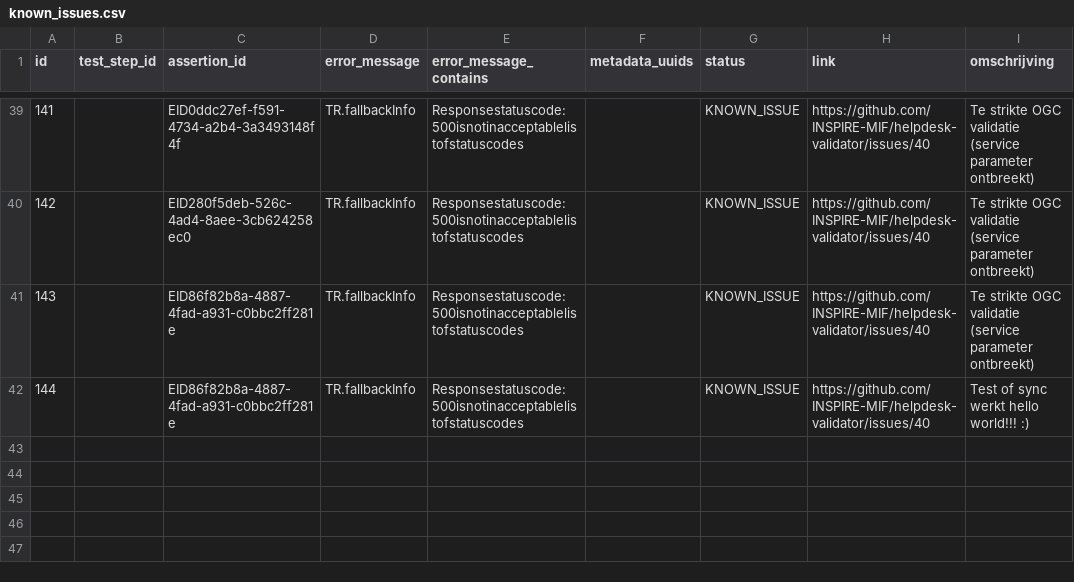
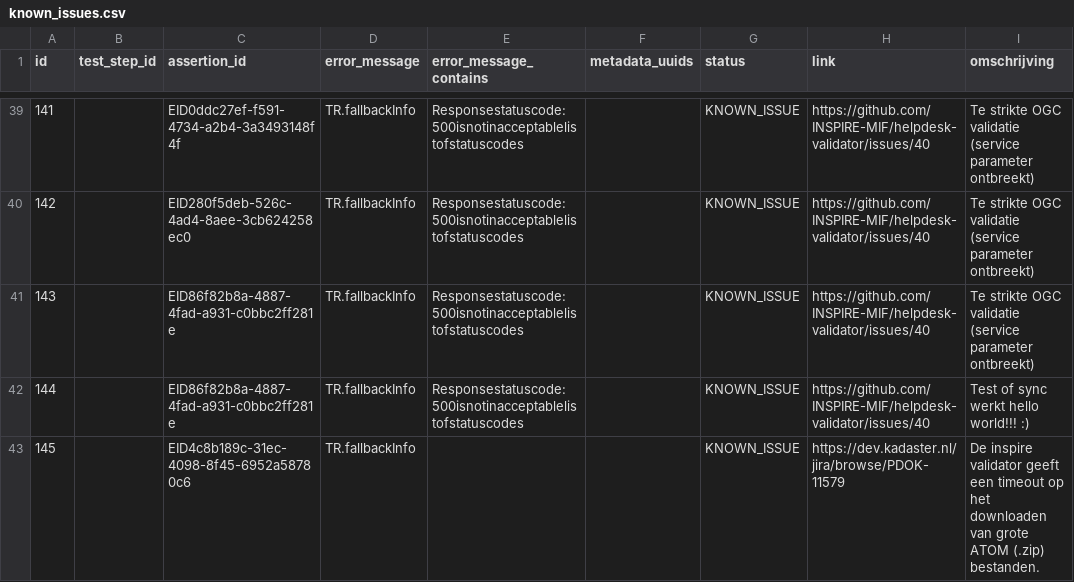
Before and after one commit to PDOK/inspire_etf_know_issues, a CSV file: known_issues.csv, drawn as a sheet; only a part is shown, gaps mark what is left out.

Commit message:
Update known_issues.csv

```diff
--- a/known_issues.csv
+++ b/known_issues.csv
@@ -43 +43,2 @@
 144,,EID86f82b8a-4887-4fad-a931-c0bbc2ff281e,TR.fallbackInfo,Responsestatuscode:500isnotinacceptablelistofstatuscodes,,KNOWN_ISSUE,https://github.com/INSPIRE-MIF/helpdesk-validator/issues/40,Test of sync werkt hello world!!! :)
+145,,EID4c8b189c-31ec-4098-8f45-6952a58780c6,TR.fallbackInfo,,,KNOWN_ISSUE,https://dev.kadaster.nl/jira/browse/PDOK-11579,De inspire validator geeft een timeout op het downloaden van grote ATOM (.zip) bestanden.
```
